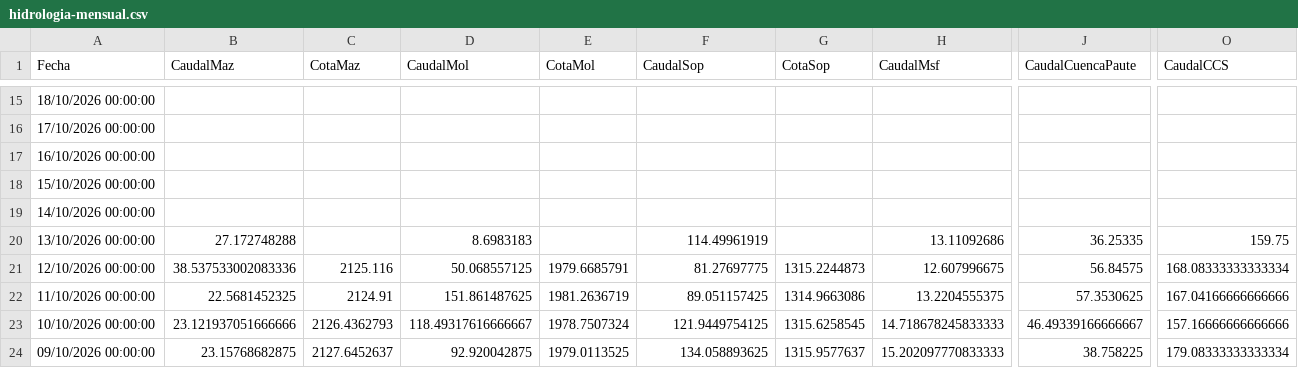
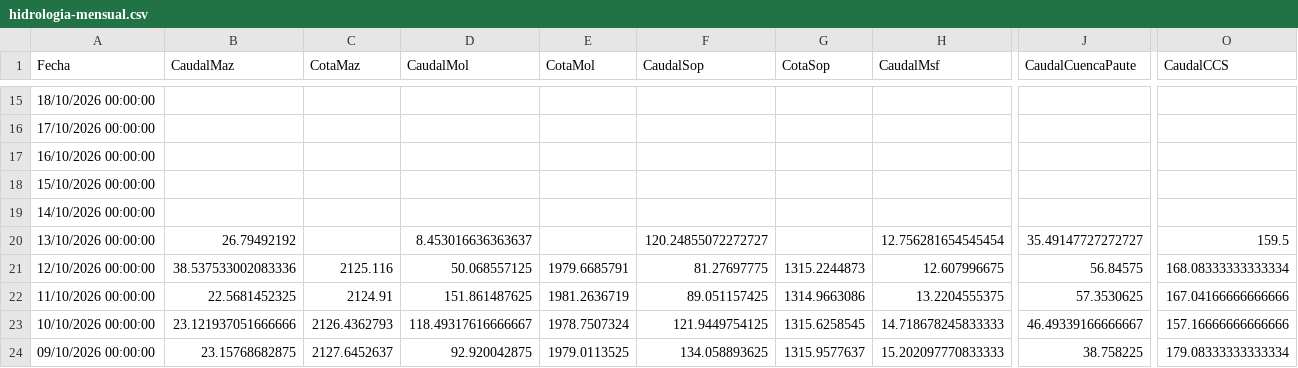
Before and after one commit to davidmunoz-create/hidroelectricasecuador, a CSV file: data/hidrologia-mensual.csv, drawn as a sheet; only a part is shown, gaps mark what is left out; the diff names each change by its address in the sheet, - before the commit and + after, or states it on an @@ line.

```diff
--- a/data/hidrologia-mensual.csv
+++ b/data/hidrologia-mensual.csv
-B20 (CaudalMaz): 27.172748288
+B20 (CaudalMaz): 26.79492192
-D20 (CaudalMol): 8.6983183
+D20 (CaudalMol): 8.453016636363637
-F20 (CaudalSop): 114.49961919
+F20 (CaudalSop): 120.24855072272727
-H20 (CaudalMsf): 13.11092686
+H20 (CaudalMsf): 12.756281654545454
-J20 (CaudalCuencaPaute): 36.25335
+J20 (CaudalCuencaPaute): 35.49147727272727
-O20 (CaudalCCS): 159.75
+O20 (CaudalCCS): 159.5
```
Also changed, not shown: data/hidrologia-diario.csv, data/produccion-diario.csv, 1 other file.
